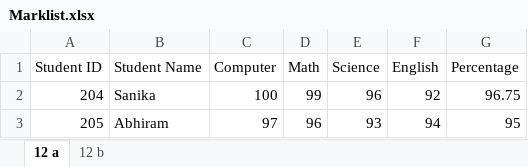
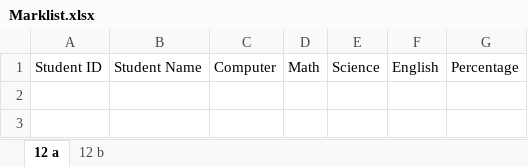
Before and after one commit to megha-jk/Student-Report-project, an Excel workbook: Marklist.xlsx, sheet 12 a, drawn as a sheet; values as stored, in another font and other column widths than the file's, no borders; the diff names each change by its address in the sheet, - before the commit and + after, or states it on an @@ line.

```diff
--- a/Marklist.xlsx (sheet 12 a)
+++ b/Marklist.xlsx (sheet 12 a)
-row 2: 204 | Sanika | 100 | 99 | 96 | 92 | 96.75
-row 3: 205 | Abhiram | 97 | 96 | 93 | 94 | 95
```
Also changed, not shown: sheet 12 b, 1 other file.
